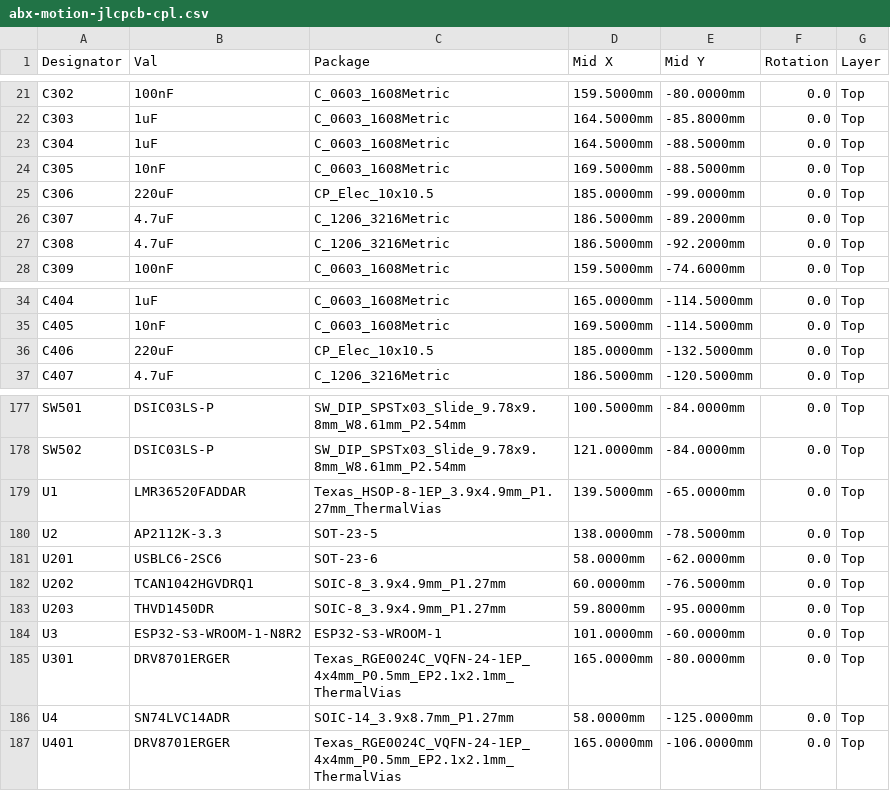
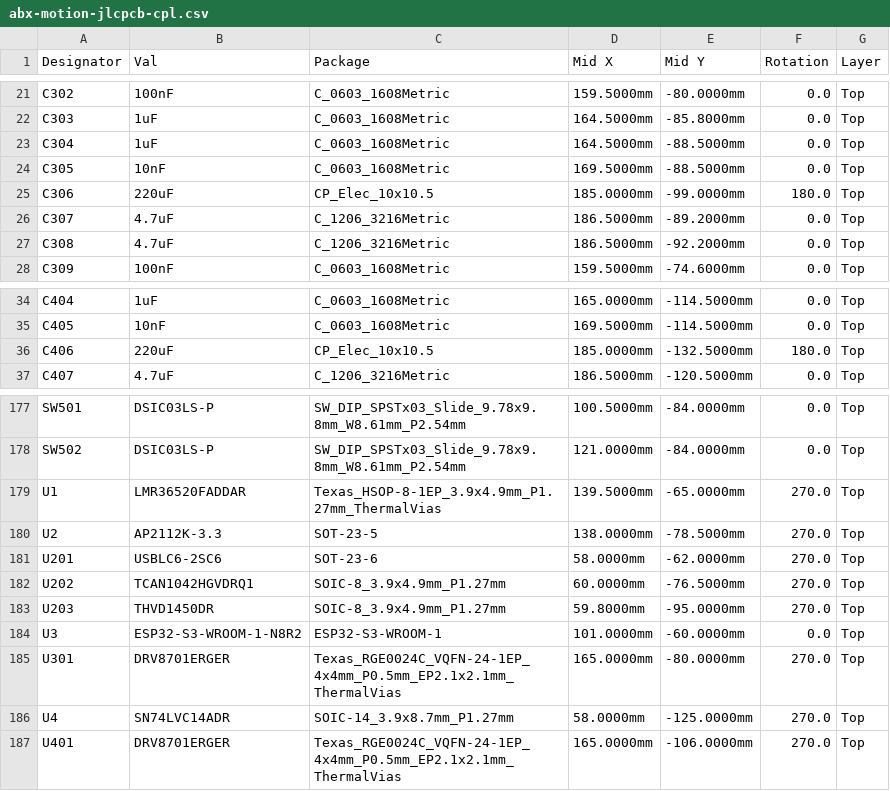
Before and after one commit to levdan159/abx-motion, a CSV file: production/abx-motion-jlcpcb-cpl.csv, drawn as a sheet; only a part is shown, gaps mark what is left out; the diff covers the shown part only.

Commit message:
Fix 5 LCSC part numbers and apply JLCPCB 3D viewer centroid & rotation offsets in CPL

```diff
--- a/production/abx-motion-jlcpcb-cpl.csv
+++ b/production/abx-motion-jlcpcb-cpl.csv
@@ -24,3 +24,3 @@ C304,1uF,C_0603_1608Metric,164.5000mm,-88.5000mm,0.0,Top
 C305,10nF,C_0603_1608Metric,169.5000mm,-88.5000mm,0.0,Top
-C306,220uF,CP_Elec_10x10.5,185.0000mm,-99.0000mm,0.0,Top
+C306,220uF,CP_Elec_10x10.5,185.0000mm,-99.0000mm,180.0,Top
 C307,4.7uF,C_1206_3216Metric,186.5000mm,-89.2000mm,0.0,Top
@@ -35,3 +35,3 @@ C404,1uF,C_0603_1608Metric,165.0000mm,-114.5000mm,0.0,Top
 C405,10nF,C_0603_1608Metric,169.5000mm,-114.5000mm,0.0,Top
-C406,220uF,CP_Elec_10x10.5,185.0000mm,-132.5000mm,0.0,Top
+C406,220uF,CP_Elec_10x10.5,185.0000mm,-132.5000mm,180.0,Top
 C407,4.7uF,C_1206_3216Metric,186.5000mm,-120.5000mm,0.0,Top
@@ -178,10 +178,10 @@ SW501,DSIC03LS-P,SW_DIP_SPSTx03_Slide_9.78x9.8mm_W8.61mm_P2.54mm,100.5000mm,-84.
 SW502,DSIC03LS-P,SW_DIP_SPSTx03_Slide_9.78x9.8mm_W8.61mm_P2.54mm,121.0000mm,-84.0000mm,0.0,Top
-U1,LMR36520FADDAR,Texas_HSOP-8-1EP_3.9x4.9mm_P1.27mm_ThermalVias,139.5000mm,-65.0000mm,0.0,Top
-U2,AP2112K-3.3,SOT-23-5,138.0000mm,-78.5000mm,0.0,Top
-U201,USBLC6-2SC6,SOT-23-6,58.0000mm,-62.0000mm,0.0,Top
-U202,TCAN1042HGVDRQ1,SOIC-8_3.9x4.9mm_P1.27mm,60.0000mm,-76.5000mm,0.0,Top
-U203,THVD1450DR,SOIC-8_3.9x4.9mm_P1.27mm,59.8000mm,-95.0000mm,0.0,Top
+U1,LMR36520FADDAR,Texas_HSOP-8-1EP_3.9x4.9mm_P1.27mm_ThermalVias,139.5000mm,-65.0000mm,270.0,Top
+U2,AP2112K-3.3,SOT-23-5,138.0000mm,-78.5000mm,270.0,Top
+U201,USBLC6-2SC6,SOT-23-6,58.0000mm,-62.0000mm,270.0,Top
+U202,TCAN1042HGVDRQ1,SOIC-8_3.9x4.9mm_P1.27mm,60.0000mm,-76.5000mm,270.0,Top
+U203,THVD1450DR,SOIC-8_3.9x4.9mm_P1.27mm,59.8000mm,-95.0000mm,270.0,Top
 U3,ESP32-S3-WROOM-1-N8R2,ESP32-S3-WROOM-1,101.0000mm,-60.0000mm,0.0,Top
-U301,DRV8701ERGER,Texas_RGE0024C_VQFN-24-1EP_4x4mm_P0.5mm_EP2.1x2.1mm_ThermalVias,165.0000mm,-80.0000mm,0.0,Top
-U4,SN74LVC14ADR,SOIC-14_3.9x8.7mm_P1.27mm,58.0000mm,-125.0000mm,0.0,Top
-U401,DRV8701ERGER,Texas_RGE0024C_VQFN-24-1EP_4x4mm_P0.5mm_EP2.1x2.1mm_ThermalVias,165.0000mm,-106.0000mm,0.0,Top
+U301,DRV8701ERGER,Texas_RGE0024C_VQFN-24-1EP_4x4mm_P0.5mm_EP2.1x2.1mm_ThermalVias,165.0000mm,-80.0000mm,270.0,Top
+U4,SN74LVC14ADR,SOIC-14_3.9x8.7mm_P1.27mm,58.0000mm,-125.0000mm,270.0,Top
+U401,DRV8701ERGER,Texas_RGE0024C_VQFN-24-1EP_4x4mm_P0.5mm_EP2.1x2.1mm_ThermalVias,165.0000mm,-106.0000mm,270.0,Top
```
Also changed, not shown: 58 edited cells elsewhere in this file, production/abx-motion-bom.csv, production/abx-motion-jlcpcb-cpl_20261019_1253.csv, 15 other files.
